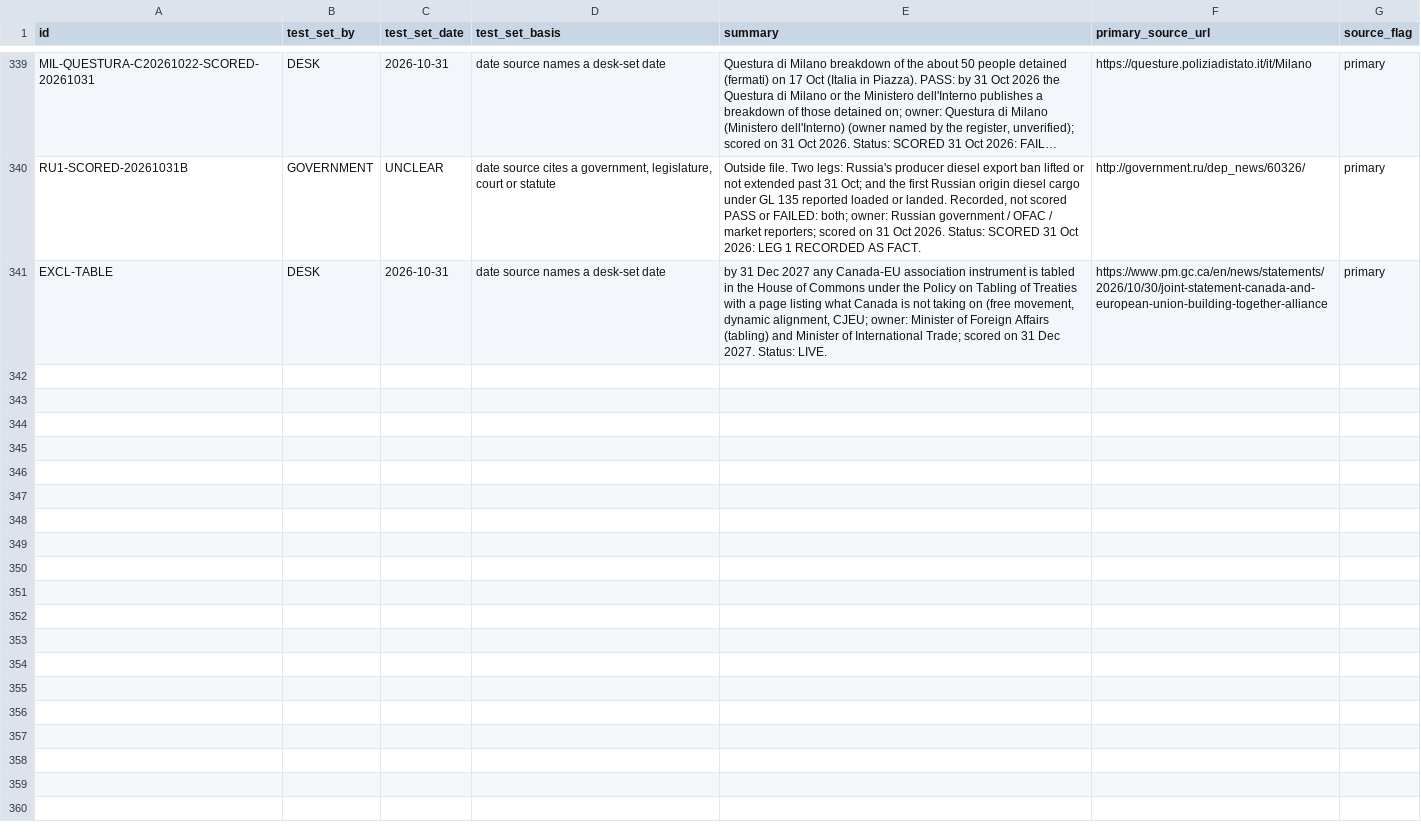
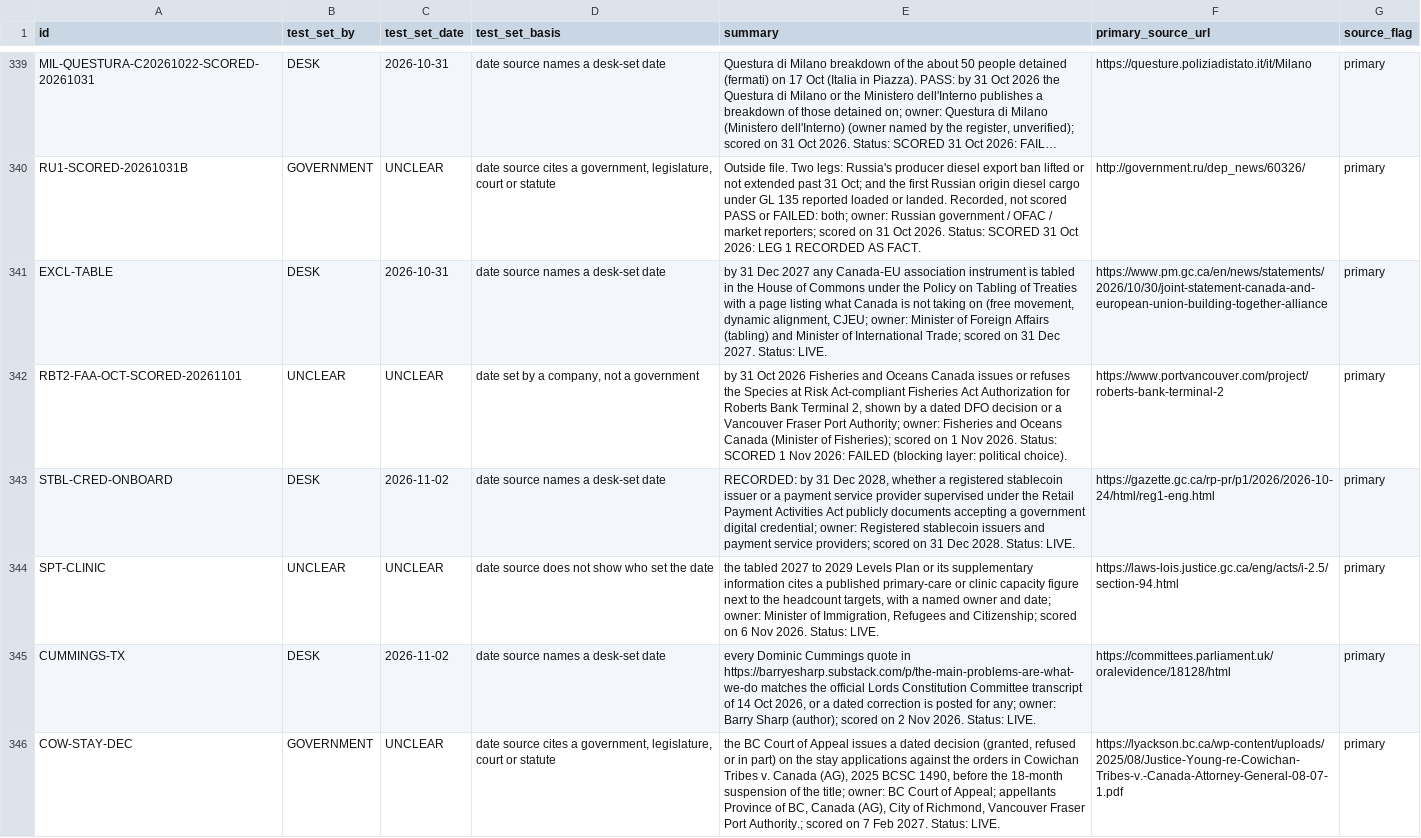
Before and after one commit to Citizenheldrecord/register, a CSV file: data/row-annotations.csv, drawn as a sheet; only a part is shown, gaps mark what is left out; long unchanged cells end in …; the diff covers the shown part only.

Commit message:
Update 2026-11-02: 10 new rows (350 entries) incl. CUMMINGS-TX PASS, EU-ASSOC-JUNE27, EU-COLLEGE-MAR27; method page and link; About block How the register scores treaties; TABLE-COND note; essay and X links; stamp

```diff
--- a/data/row-annotations.csv
+++ b/data/row-annotations.csv
@@ -341 +341,6 @@ RU1-SCORED-20261031B,GOVERNMENT,UNCLEAR,"date source cites a government, legisla
 EXCL-TABLE,DESK,2026-10-31,date source names a desk-set date,"by 31 Dec 2027 any Canada-EU association instrument is tabled in the House of Commons under the Policy on Tabling of Treaties with a page listing what Canada is not taking on (free movement, dynamic alignment, CJEU; owner: Minister of Foreign Affairs (tabling) and Minister of International Trade; scored on 31 Dec 2027. Status: LIVE.",https://www.pm.gc.ca/en/news/statements/2026/10/30/joint-statement-canada-and-european-union-building-together-alliance,primary
+RBT2-FAA-OCT-SCORED-20261101,UNCLEAR,UNCLEAR,"date set by a company, not a government","by 31 Oct 2026 Fisheries and Oceans Canada issues or refuses the Species at Risk Act-compliant Fisheries Act Authorization for Roberts Bank Terminal 2, shown by a dated DFO decision or a Vancouver Fraser Port Authority; owner: Fisheries and Oceans Canada (Minister of Fisheries); scored on 1 Nov 2026. Status: SCORED 1 Nov 2026: FAILED (blocking layer: political choice).",https://www.portvancouver.com/project/roberts-bank-terminal-2,primary
+STBL-CRED-ONBOARD,DESK,2026-11-02,date source names a desk-set date,"RECORDED: by 31 Dec 2028, whether a registered stablecoin issuer or a payment service provider supervised under the Retail Payment Activities Act publicly documents accepting a government digital credential; owner: Registered stablecoin issuers and payment service providers; scored on 31 Dec 2028. Status: LIVE.",https://gazette.gc.ca/rp-pr/p1/2026/2026-10-24/html/reg1-eng.html,primary
+SPT-CLINIC,UNCLEAR,UNCLEAR,date source does not show who set the date,"the tabled 2027 to 2029 Levels Plan or its supplementary information cites a published primary-care or clinic capacity figure next to the headcount targets, with a named owner and date; owner: Minister of Immigration, Refugees and Citizenship; scored on 6 Nov 2026. Status: LIVE.",https://laws-lois.justice.gc.ca/eng/acts/i-2.5/section-94.html,primary
+CUMMINGS-TX,DESK,2026-11-02,date source names a desk-set date,"every Dominic Cummings quote in https://barryesharp.substack.com/p/the-main-problems-are-what-we-do matches the official Lords Constitution Committee transcript of 14 Oct 2026, or a dated correction is posted for any; owner: Barry Sharp (author); scored on 2 Nov 2026. Status: LIVE.",https://committees.parliament.uk/oralevidence/18128/html,primary
+COW-STAY-DEC,GOVERNMENT,UNCLEAR,"date source cites a government, legislature, court or statute","the BC Court of Appeal issues a dated decision (granted, refused or in part) on the stay applications against the orders in Cowichan Tribes v. Canada (AG), 2025 BCSC 1490, before the 18-month suspension of the title; owner: BC Court of Appeal; appellants Province of BC, Canada (AG), City of Richmond, Vancouver Fraser Port Authority.; scored on 7 Feb 2027. Status: LIVE.",https://lyackson.bc.ca/wp-content/uploads/2025/08/Justice-Young-re-Cowichan-Tribes-v.-Canada-Attorney-General-08-07-1.pdf,primary
```
Also changed, not shown: 5 added rows elsewhere in this file, data/display-groups.csv, data/display-notes.csv, 28 other files.
